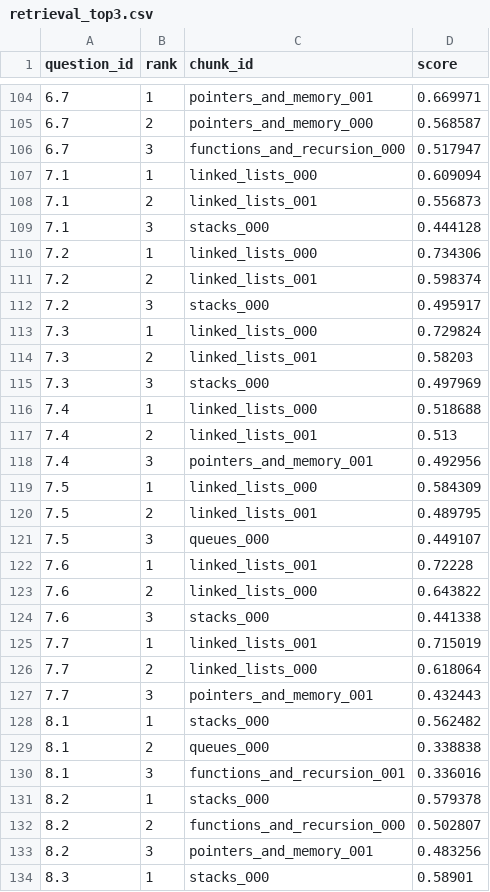
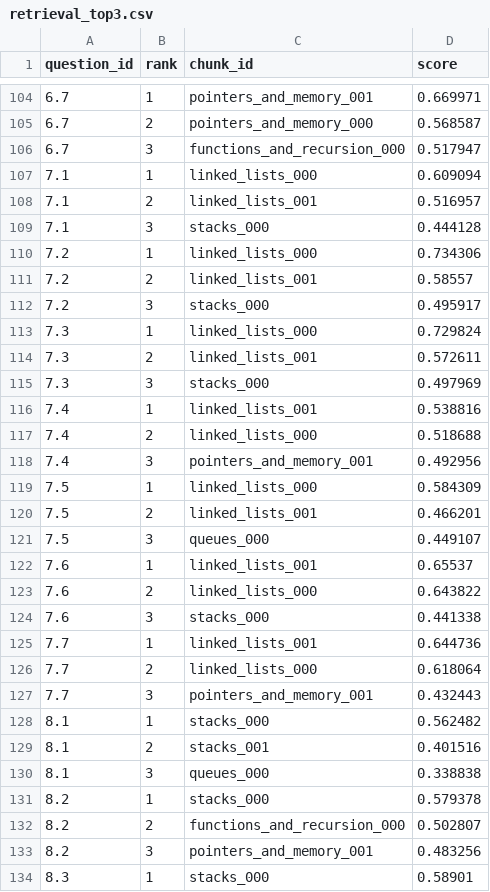
Before and after one commit to Kartiik7/genai-evaluation-and-assessment-system, a CSV file: results/retrieval_top3.csv, drawn as a sheet; only a part is shown, gaps mark what is left out; the diff covers the shown part only.

```diff
--- a/results/retrieval_top3.csv
+++ b/results/retrieval_top3.csv
@@ -107,20 +107,20 @@ question_id,rank,chunk_id,score
 7.1,1,linked_lists_000,0.609094
-7.1,2,linked_lists_001,0.556873
+7.1,2,linked_lists_001,0.516957
 7.1,3,stacks_000,0.444128
 7.2,1,linked_lists_000,0.734306
-7.2,2,linked_lists_001,0.598374
+7.2,2,linked_lists_001,0.58557
 7.2,3,stacks_000,0.495917
 7.3,1,linked_lists_000,0.729824
-7.3,2,linked_lists_001,0.58203
+7.3,2,linked_lists_001,0.572611
 7.3,3,stacks_000,0.497969
-7.4,1,linked_lists_000,0.518688
-7.4,2,linked_lists_001,0.513
+7.4,1,linked_lists_001,0.538816
+7.4,2,linked_lists_000,0.518688
 7.4,3,pointers_and_memory_001,0.492956
 7.5,1,linked_lists_000,0.584309
-7.5,2,linked_lists_001,0.489795
+7.5,2,linked_lists_001,0.466201
 7.5,3,queues_000,0.449107
-7.6,1,linked_lists_001,0.72228
+7.6,1,linked_lists_001,0.65537
 7.6,2,linked_lists_000,0.643822
 7.6,3,stacks_000,0.441338
-7.7,1,linked_lists_001,0.715019
+7.7,1,linked_lists_001,0.644736
 7.7,2,linked_lists_000,0.618064
@@ -128,4 +128,4 @@ question_id,rank,chunk_id,score
 8.1,1,stacks_000,0.562482
-8.1,2,queues_000,0.338838
-8.1,3,functions_and_recursion_001,0.336016
+8.1,2,stacks_001,0.401516
+8.1,3,queues_000,0.338838
 8.2,1,stacks_000,0.579378
```
Also changed, not shown: 1 added row, 1 removed row and 119 edited cells elsewhere in this file, data/kb/chunks.csv, 30 other files.
